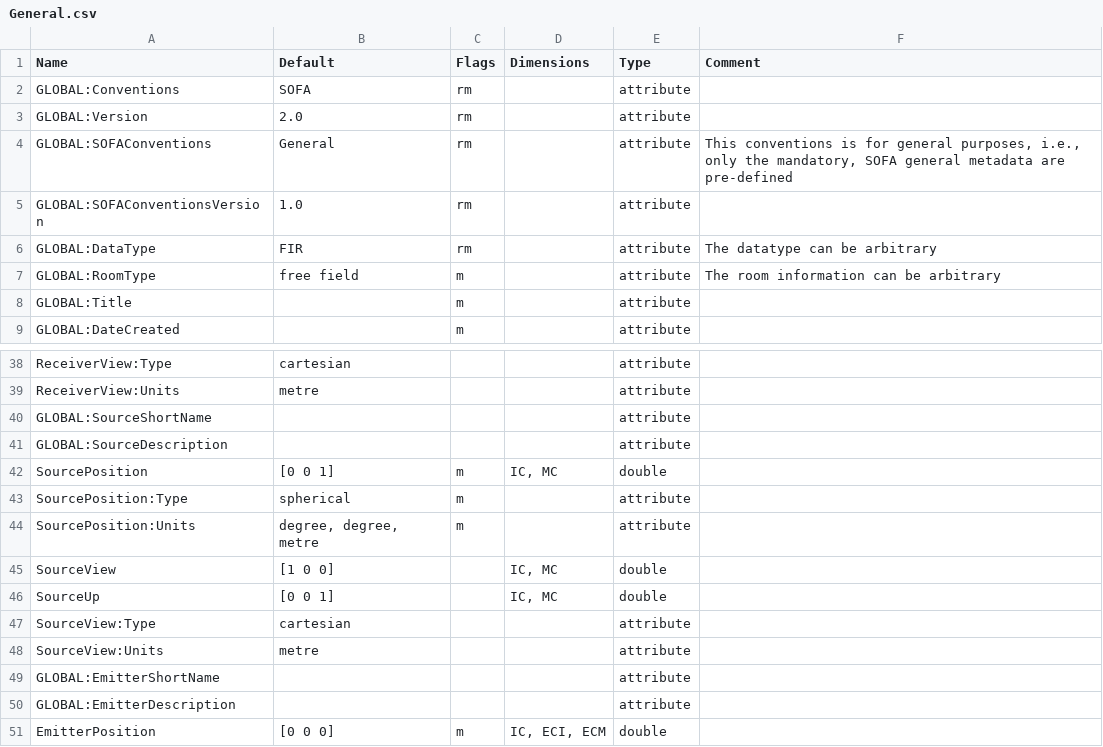
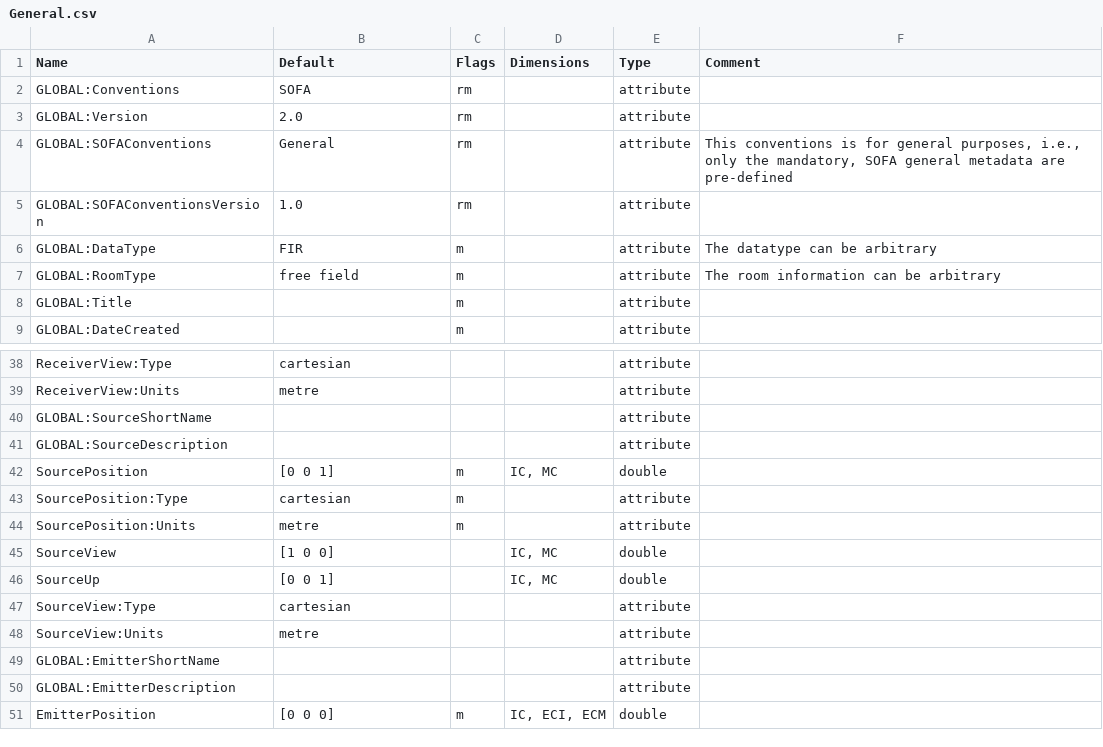
Before and after one commit to sofacoustics/SOFAtoolbox, a CSV file: API_MO/conventions/General.csv, drawn as a sheet; only a part is shown, gaps mark what is left out.

Commit message:
bug fixes for General conventions

```diff
--- a/API_MO/conventions/General.csv
+++ b/API_MO/conventions/General.csv
@@ -5,3 +5,3 @@ GLOBAL:SOFAConventions	General	rm	  	attribute	This conventions is for general p
 GLOBAL:SOFAConventionsVersion	1.0	rm	  	attribute	
-GLOBAL:DataType	FIR	rm	  	attribute	The datatype can be arbitrary
+GLOBAL:DataType	FIR	m	  	attribute	The datatype can be arbitrary
 GLOBAL:RoomType	free field	m	  	attribute	The room information can be arbitrary
@@ -42,4 +42,4 @@ GLOBAL:SourceDescription				attribute
 SourcePosition	[0 0 1]	m	IC, MC	double	
-SourcePosition:Type	spherical	m	  	attribute	
-SourcePosition:Units	degree, degree, metre	m	  	attribute	
+SourcePosition:Type	cartesian	m	  	attribute	
+SourcePosition:Units	metre	m	  	attribute	
 SourceView	[1 0 0]		IC, MC	double	
```
